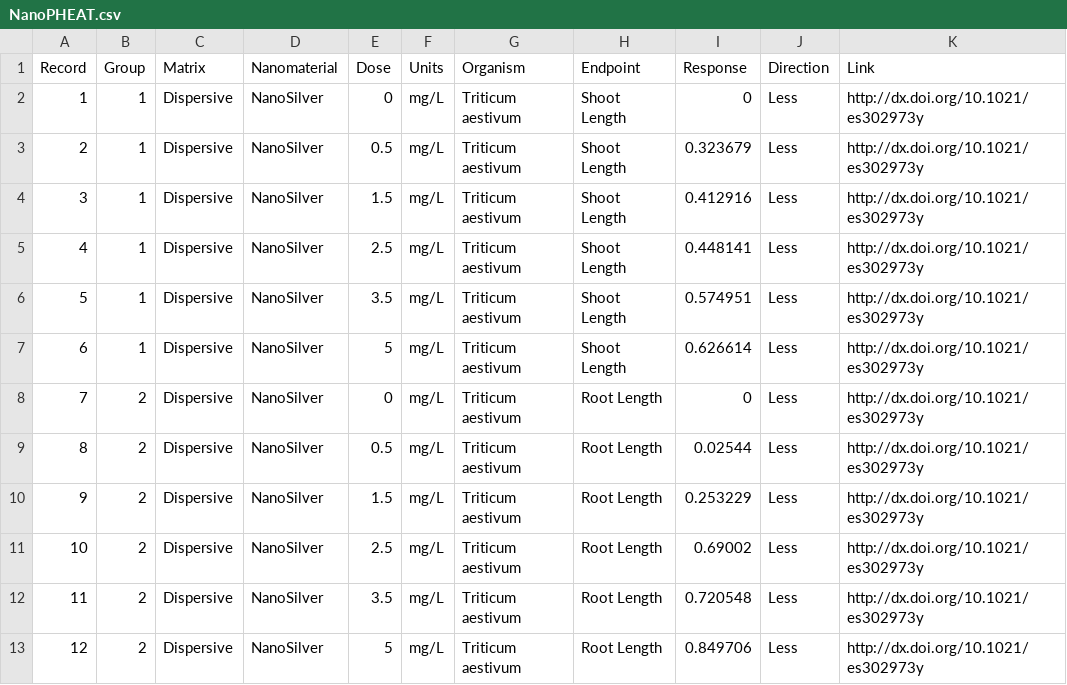
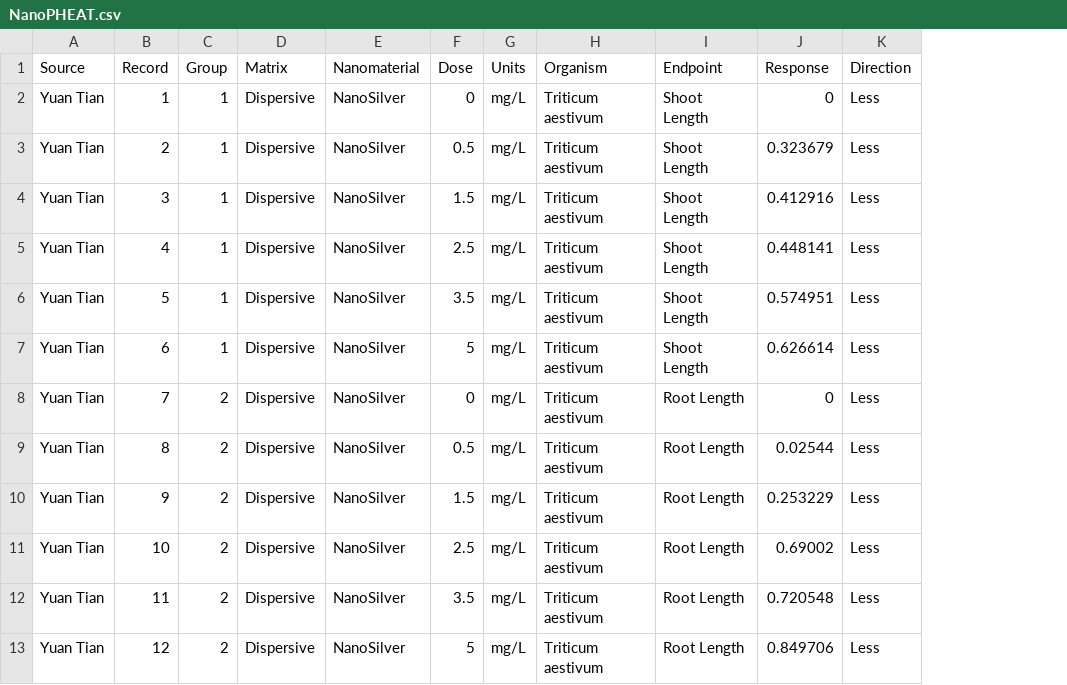
Before and after one commit to field210/NanoPHEAT, a CSV file: www/NanoPHEAT.csv, drawn as a sheet; removed rows and columns are numbered as before the commit, all else as after; the diff names each change by its address in the sheet, - before the commit and + after, or states it on an @@ line.

Commit message:
add data source option

```diff
--- a/www/NanoPHEAT.csv
+++ b/www/NanoPHEAT.csv
+column A (Source), rows 2-13: all Yuan Tian
-column K (Link), rows 2-13: all http://dx.doi.org/10.1021/es302973y
```
Also changed, not shown: 5 other files.
